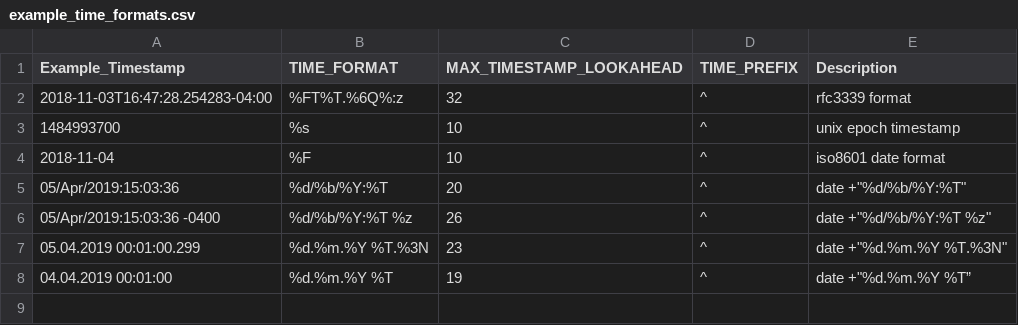
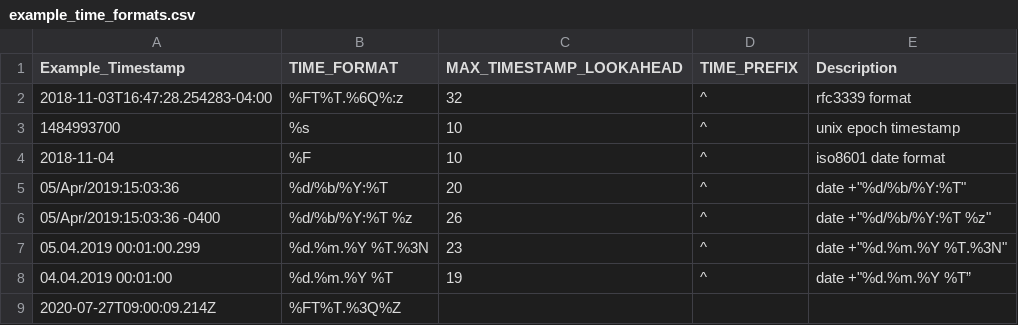
Before and after one commit to masonsmorales/splunk_time_formats, a CSV file: example_time_formats.csv, drawn as a sheet; the diff names each change by its address in the sheet, - before the commit and + after, or states it on an @@ line.

Commit message:
Update example_time_formats.csv

```diff
--- a/example_time_formats.csv
+++ b/example_time_formats.csv
+row 9: 2020-07-27T09:00:09.214Z | %FT%T.%3Q%Z
```
